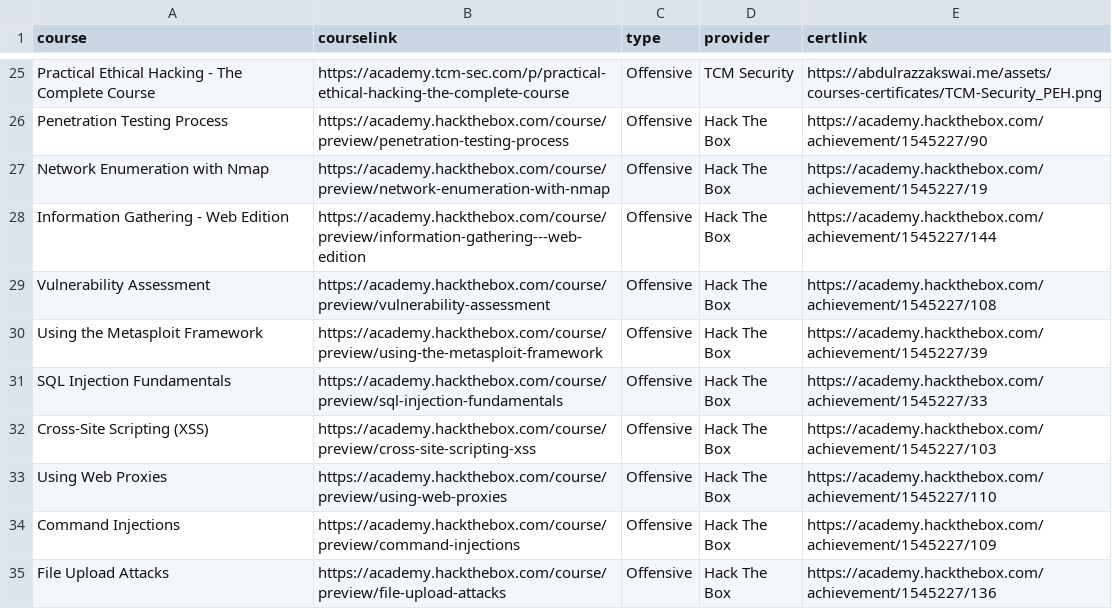
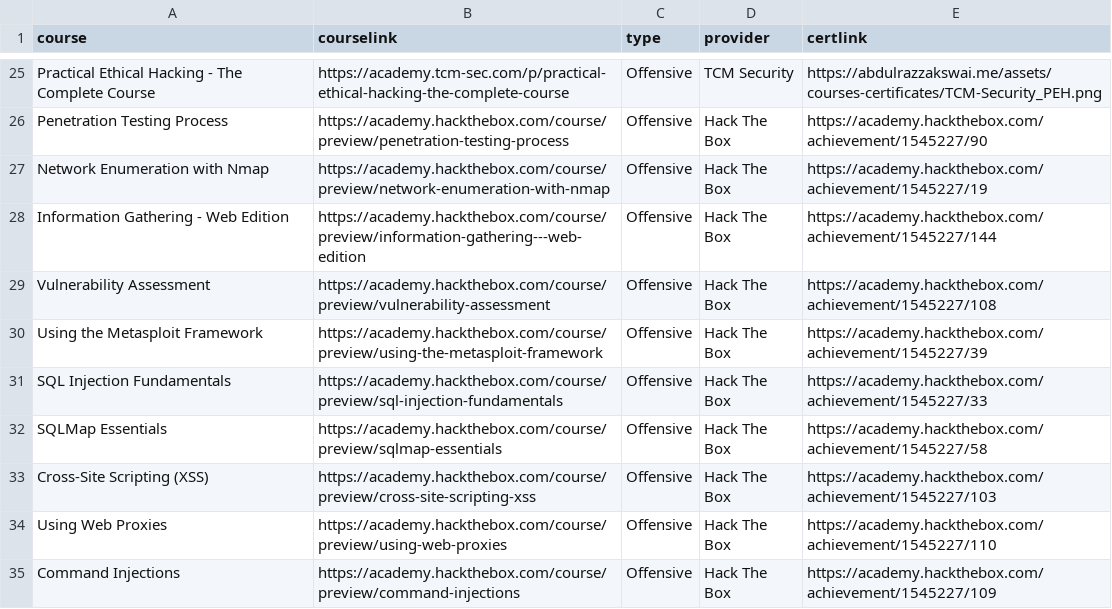
Before and after one commit to AbdulrazzakSwai/legacy-website, a CSV file: assets/data/education/education_courses.csv, drawn as a sheet; only a part is shown, gaps mark what is left out; the shorter side is filled out with more unchanged rows; the diff names each change by its address in the sheet, - before the commit and + after, or states it on an @@ line.

```diff
--- a/assets/data/education/education_courses.csv
+++ b/assets/data/education/education_courses.csv
+row 32: SQLMap Essentials | https://academy.hackthebox.com/course/preview/sqlmap-essentials | Offensive | Hack The Box | https://academy.hackthebox.com/achievement/1545227/58
```
Also changed, not shown: 2 other files.
